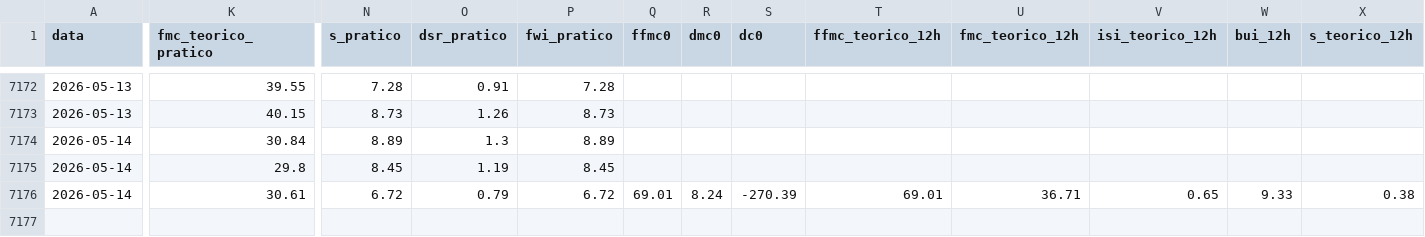
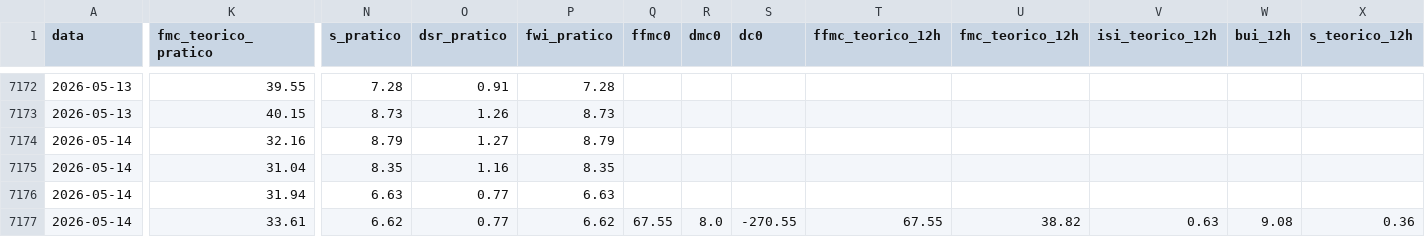
Before and after one commit to 23657/fwi-pipeline-ipt, a CSV file: dados_macao_fwi.csv, drawn as a sheet; only a part is shown, gaps mark what is left out; rows hold the shown columns only; the diff covers the shown part only; the diff names each change by its address in the sheet, - before the commit and + after, or states it on an @@ line.

```diff
--- a/dados_macao_fwi.csv
+++ b/dados_macao_fwi.csv
-K7174 (fmc_teorico_pratico): 30.84
+K7174 (fmc_teorico_pratico): 32.16
-N7174 (s_pratico): 8.89
+N7174 (s_pratico): 8.79
-O7174 (dsr_pratico): 1.3
+O7174 (dsr_pratico): 1.27
-P7174 (fwi_pratico): 8.89
+P7174 (fwi_pratico): 8.79
-K7175 (fmc_teorico_pratico): 29.8
+K7175 (fmc_teorico_pratico): 31.04
-N7175 (s_pratico): 8.45
+N7175 (s_pratico): 8.35
-O7175 (dsr_pratico): 1.19
+O7175 (dsr_pratico): 1.16
-P7175 (fwi_pratico): 8.45
+P7175 (fwi_pratico): 8.35
-K7176 (fmc_teorico_pratico): 30.61
+K7176 (fmc_teorico_pratico): 31.94
-N7176 (s_pratico): 6.72
+N7176 (s_pratico): 6.63
-O7176 (dsr_pratico): 0.79
+O7176 (dsr_pratico): 0.77
-P7176 (fwi_pratico): 6.72
+P7176 (fwi_pratico): 6.63
-Q7176 (ffmc0): 69.01
+Q7176 (ffmc0): (empty)
-R7176 (dmc0): 8.24
+R7176 (dmc0): (empty)
-S7176 (dc0): -270.39
+S7176 (dc0): (empty)
-T7176 (ffmc_teorico_12h): 69.01
+T7176 (ffmc_teorico_12h): (empty)
-U7176 (fmc_teorico_12h): 36.71
+U7176 (fmc_teorico_12h): (empty)
-V7176 (isi_teorico_12h): 0.65
+V7176 (isi_teorico_12h): (empty)
-W7176 (bui_12h): 9.33
+W7176 (bui_12h): (empty)
-X7176 (s_teorico_12h): 0.38
+X7176 (s_teorico_12h): (empty)
+row 7177: 2026-05-14 | 33.61 | 6.62 | 0.77 | 6.62 | 67.55 | 8.0 | -270.55 | 67.55 | 38.82 | 0.63 | 9.08 | 0.36
```
Also changed, not shown: 3 edited cells elsewhere in this file, dados_castanheira_de_pera_fwi.csv, dados_ferreira_do_zezere_fwi.csv, 2 other files.
